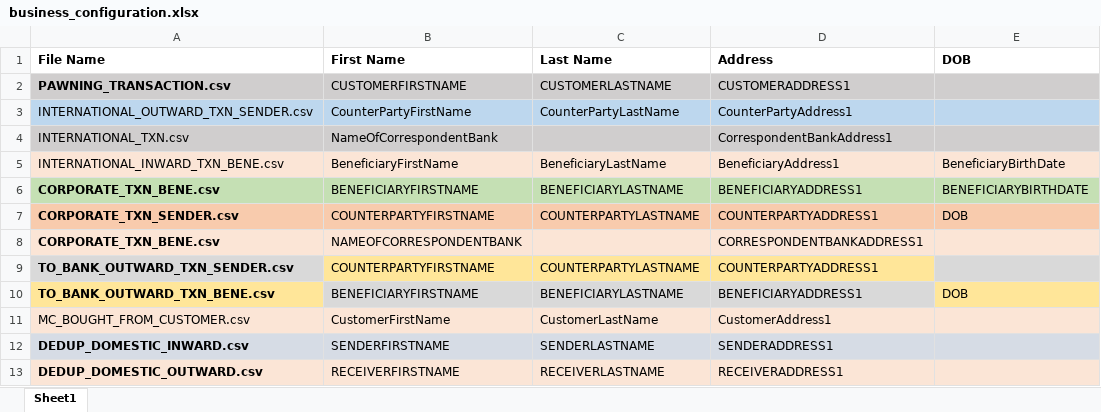
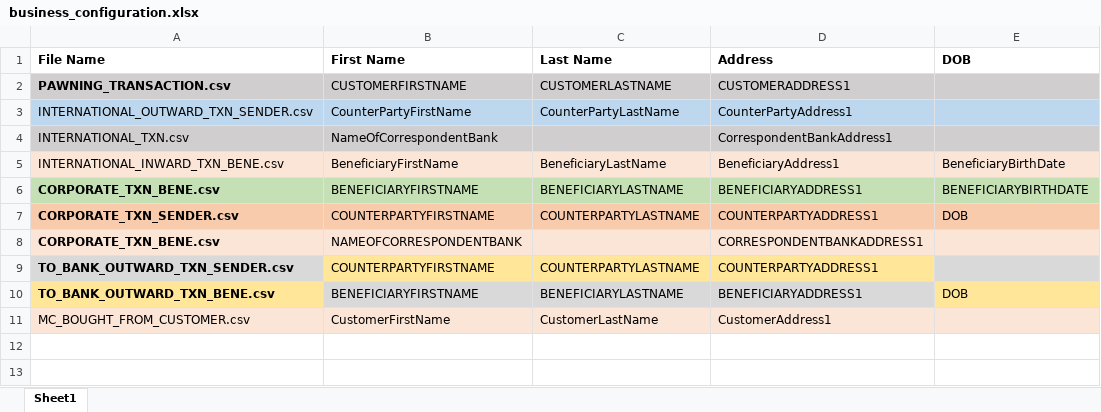
Before and after one commit to Flokilabsdelivery/pythonFiles, an Excel workbook: business_configuration.xlsx, sheet Sheet1, drawn as a sheet; values as stored, in another font and other column widths than the file's, no borders; the diff names each change by its address in the sheet, - before the commit and + after, or states it on an @@ line.

```diff
--- a/business_configuration.xlsx (sheet Sheet1)
+++ b/business_configuration.xlsx (sheet Sheet1)
-row 12: DEDUP_DOMESTIC_INWARD.csv | SENDERFIRSTNAME | SENDERLASTNAME | SENDERADDRESS1
-row 13: DEDUP_DOMESTIC_OUTWARD.csv | RECEIVERFIRSTNAME | RECEIVERLASTNAME | RECEIVERADDRESS1
```
